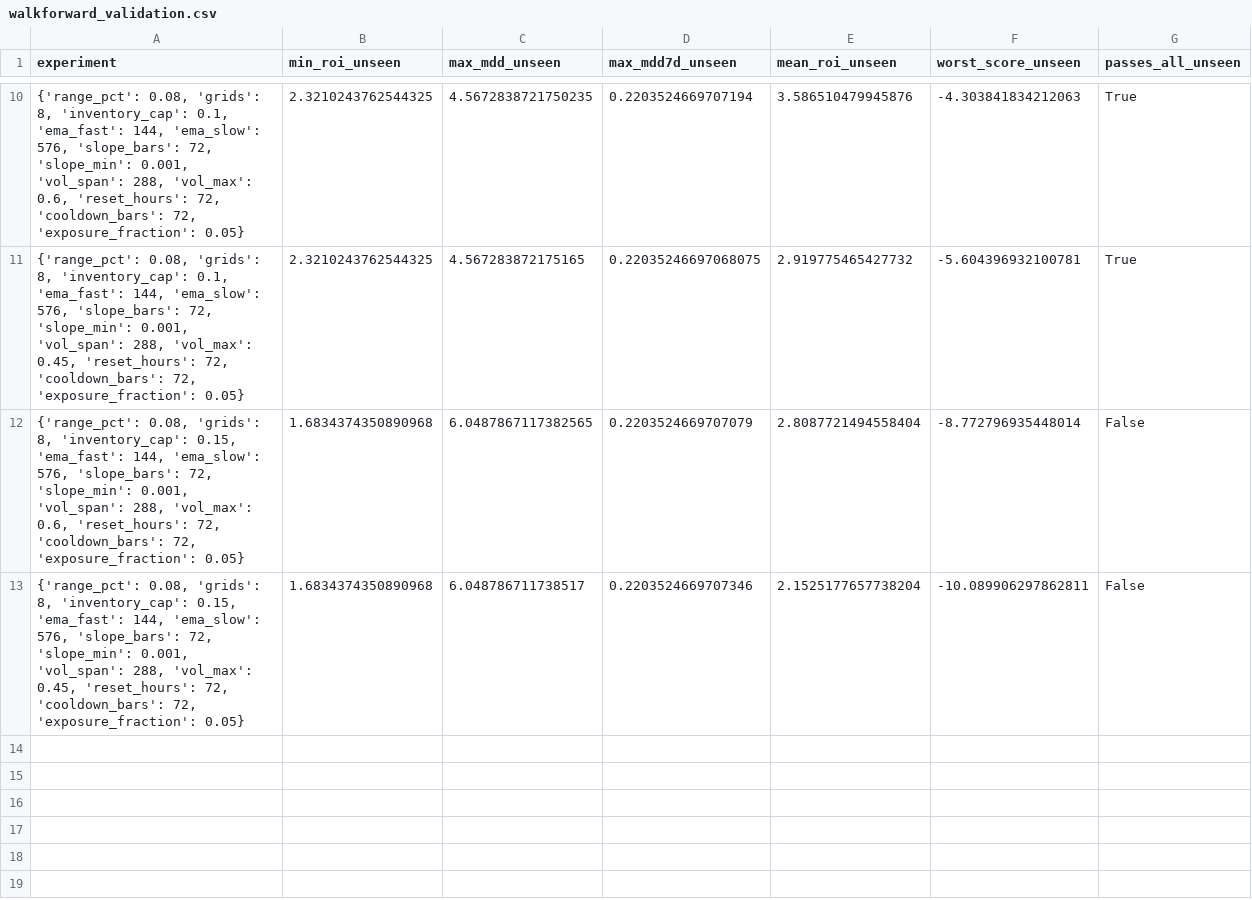
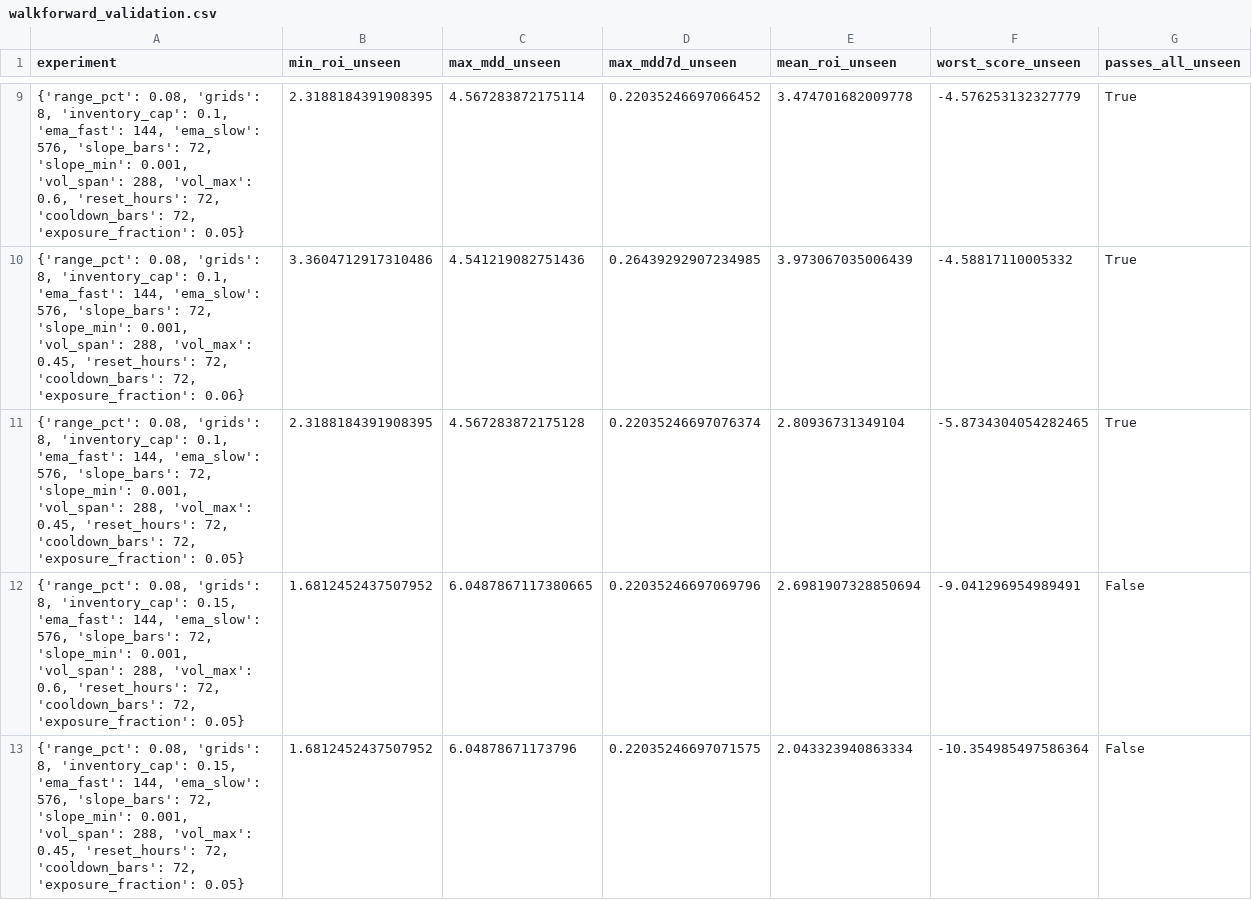
Before and after one commit to miaranarm/binance-grid-optimizer, a CSV file: results/walkforward_validation.csv, drawn as a sheet; only a part is shown, gaps mark what is left out; the diff covers the shown part only.

```diff
--- a/results/walkforward_validation.csv
+++ b/results/walkforward_validation.csv
@@ -10,4 +9,5 @@ experiment,min_roi_unseen,max_mdd_unseen,max_mdd7d_unseen,mean_roi_unseen,worst_
-"{'range_pct': 0.08, 'grids': 8, 'inventory_cap': 0.1, 'ema_fast': 144, 'ema_slow': 576, 'slope_bars': 72, 'slope_min': 0.001, 'vol_span': 288, 'vol_max': 0.6, 'reset_hours': 72, 'cooldown_bars': 72, 'exposure_fraction': 0.05}",2.3210243762544325,4.5672838721750235,0.2203524669707194,3.586510479945876,-4.303841834212063,True
-"{'range_pct': 0.08, 'grids': 8, 'inventory_cap': 0.1, 'ema_fast': 144, 'ema_slow': 576, 'slope_bars': 72, 'slope_min': 0.001, 'vol_span': 288, 'vol_max': 0.45, 'reset_hours': 72, 'cooldown_bars': 72, 'exposure_fraction': 0.05}",2.3210243762544325,4.567283872175165,0.22035246697068075,2.919775465427732,-5.604396932100781,True
-"{'range_pct': 0.08, 'grids': 8, 'inventory_cap': 0.15, 'ema_fast': 144, 'ema_slow': 576, 'slope_bars': 72, 'slope_min': 0.001, 'vol_span': 288, 'vol_max': 0.6, 'reset_hours': 72, 'cooldown_bars': 72, 'exposure_fraction': 0.05}",1.6834374350890968,6.0487867117382565,0.2203524669707079,2.8087721494558404,-8.772796935448014,False
-"{'range_pct': 0.08, 'grids': 8, 'inventory_cap': 0.15, 'ema_fast': 144, 'ema_slow': 576, 'slope_bars': 72, 'slope_min': 0.001, 'vol_span': 288, 'vol_max': 0.45, 'reset_hours': 72, 'cooldown_bars': 72, 'exposure_fraction': 0.05}",1.6834374350890968,6.048786711738517,0.2203524669707346,2.1525177657738204,-10.089906297862811,False
+"{'range_pct': 0.08, 'grids': 8, 'inventory_cap': 0.1, 'ema_fast': 144, 'ema_slow': 576, 'slope_bars': 72, 'slope_min': 0.001, 'vol_span': 288, 'vol_max': 0.6, 'reset_hours': 72, 'cooldown_bars': 72, 'exposure_fraction': 0.05}",2.3188184391908395,4.567283872175114,0.22035246697066452,3.474701682009778,-4.576253132327779,True
+"{'range_pct': 0.08, 'grids': 8, 'inventory_cap': 0.1, 'ema_fast': 144, 'ema_slow': 576, 'slope_bars': 72, 'slope_min': 0.001, 'vol_span': 288, 'vol_max': 0.45, 'reset_hours': 72, 'cooldown_bars': 72, 'exposure_fraction': 0.06}",3.3604712917310486,4.541219082751436,0.26439292907234985,3.973067035006439,-4.58817110005332,True
+"{'range_pct': 0.08, 'grids': 8, 'inventory_cap': 0.1, 'ema_fast': 144, 'ema_slow': 576, 'slope_bars': 72, 'slope_min': 0.001, 'vol_span': 288, 'vol_max': 0.45, 'reset_hours': 72, 'cooldown_bars': 72, 'exposure_fraction': 0.05}",2.3188184391908395,4.567283872175128,0.22035246697076374,2.80936731349104,-5.8734304054282465,True
+"{'range_pct': 0.08, 'grids': 8, 'inventory_cap': 0.15, 'ema_fast': 144, 'ema_slow': 576, 'slope_bars': 72, 'slope_min': 0.001, 'vol_span': 288, 'vol_max': 0.6, 'reset_hours': 72, 'cooldown_bars': 72, 'exposure_fraction': 0.05}",1.6812452437507952,6.0487867117380665,0.22035246697069796,2.6981907328850694,-9.041296954989491,False
+"{'range_pct': 0.08, 'grids': 8, 'inventory_cap': 0.15, 'ema_fast': 144, 'ema_slow': 576, 'slope_bars': 72, 'slope_min': 0.001, 'vol_span': 288, 'vol_max': 0.45, 'reset_hours': 72, 'cooldown_bars': 72, 'exposure_fraction': 0.05}",1.6812452437507952,6.04878671173796,0.22035246697071575,2.043323940863334,-10.354985497586364,False
```
Also changed, not shown: 1 added row, 2 removed rows and 30 edited cells elsewhere in this file.
